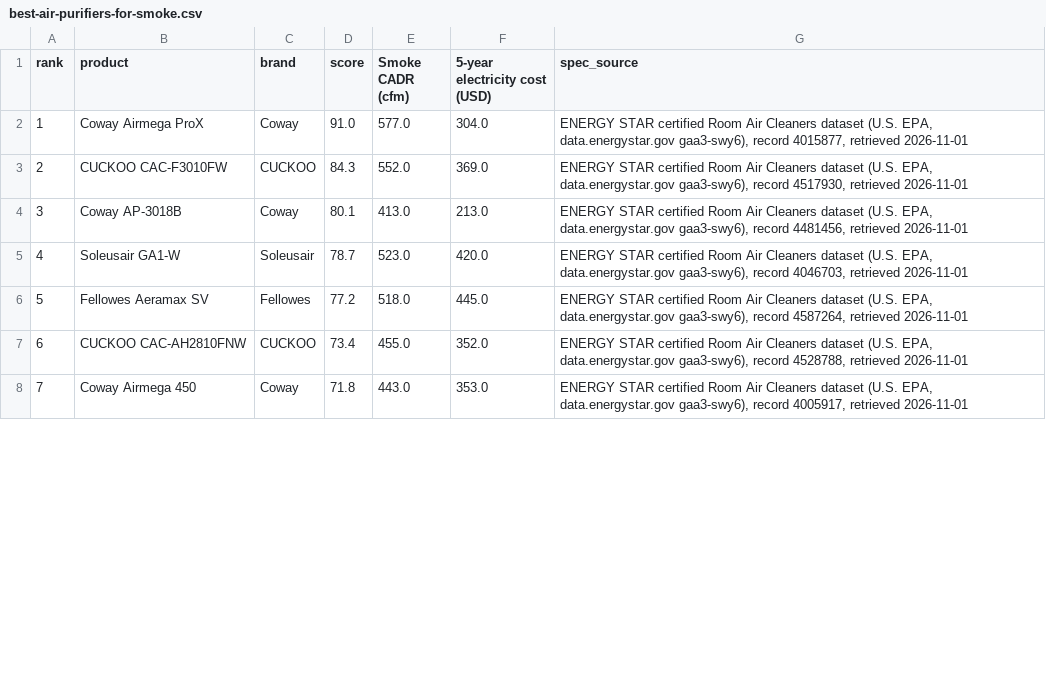
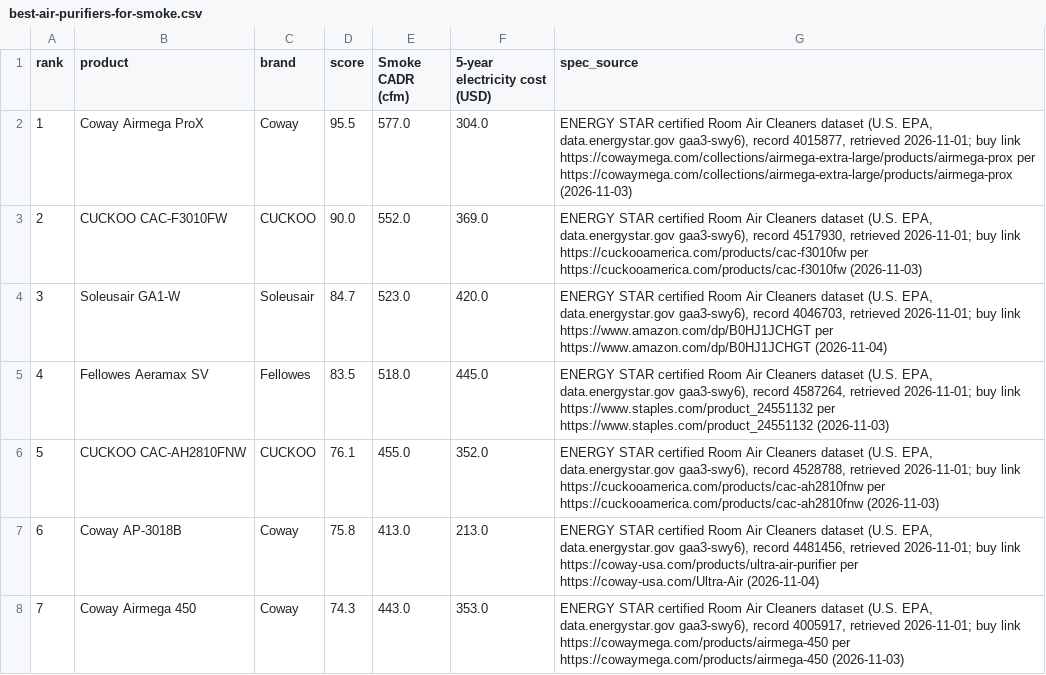
Before and after one commit to Milazzo11/bytherank-site, a CSV file: data/best-air-purifiers-for-smoke.csv, drawn as a sheet; only a part is shown; the diff covers the shown part only.

```diff
--- a/data/best-air-purifiers-for-smoke.csv
+++ b/data/best-air-purifiers-for-smoke.csv
@@ -1,8 +1,8 @@
 rank,product,brand,score,Smoke CADR (cfm),5-year electricity cost (USD),spec_source
-1,Coway Airmega ProX,Coway,91.0,577.0,304.0,"ENERGY STAR certified Room Air Cleaners dataset (U.S. EPA, data.energystar.gov gaa3-swy6), record 4015877, retrieved 2026-11-01"
-2,CUCKOO CAC-F3010FW,CUCKOO,84.3,552.0,369.0,"ENERGY STAR certified Room Air Cleaners dataset (U.S. EPA, data.energystar.gov gaa3-swy6), record 4517930, retrieved 2026-11-01"
-3,Coway AP-3018B,Coway,80.1,413.0,213.0,"ENERGY STAR certified Room Air Cleaners dataset (U.S. EPA, data.energystar.gov gaa3-swy6), record 4481456, retrieved 2026-11-01"
-4,Soleusair GA1-W,Soleusair,78.7,523.0,420.0,"ENERGY STAR certified Room Air Cleaners dataset (U.S. EPA, data.energystar.gov gaa3-swy6), record 4046703, retrieved 2026-11-01"
-5,Fellowes Aeramax SV,Fellowes,77.2,518.0,445.0,"ENERGY STAR certified Room Air Cleaners dataset (U.S. EPA, data.energystar.gov gaa3-swy6), record 4587264, retrieved 2026-11-01"
-6,CUCKOO CAC-AH2810FNW,CUCKOO,73.4,455.0,352.0,"ENERGY STAR certified Room Air Cleaners dataset (U.S. EPA, data.energystar.gov gaa3-swy6), record 4528788, retrieved 2026-11-01"
-7,Coway Airmega 450,Coway,71.8,443.0,353.0,"ENERGY STAR certified Room Air Cleaners dataset (U.S. EPA, data.energystar.gov gaa3-swy6), record 4005917, retrieved 2026-11-01"
+1,Coway Airmega ProX,Coway,95.5,577.0,304.0,"ENERGY STAR certified Room Air Cleaners dataset (U.S. EPA, data.energystar.gov gaa3-swy6), record 4015877, retrieved 2026-11-01; buy link https://cowaymega.com/collections/airmega-extra-large/products/airmega-prox per https://cowaymega.com/collections/airmega-extra-large/products/airmega-prox (2026-11-03)"
+2,CUCKOO CAC-F3010FW,CUCKOO,90.0,552.0,369.0,"ENERGY STAR certified Room Air Cleaners dataset (U.S. EPA, data.energystar.gov gaa3-swy6), record 4517930, retrieved 2026-11-01; buy link https://cuckooamerica.com/products/cac-f3010fw per https://cuckooamerica.com/products/cac-f3010fw (2026-11-03)"
+3,Soleusair GA1-W,Soleusair,84.7,523.0,420.0,"ENERGY STAR certified Room Air Cleaners dataset (U.S. EPA, data.energystar.gov gaa3-swy6), record 4046703, retrieved 2026-11-01; buy link https://www.amazon.com/dp/B0HJ1JCHGT per https://www.amazon.com/dp/B0HJ1JCHGT (2026-11-04)"
+4,Fellowes Aeramax SV,Fellowes,83.5,518.0,445.0,"ENERGY STAR certified Room Air Cleaners dataset (U.S. EPA, data.energystar.gov gaa3-swy6), record 4587264, retrieved 2026-11-01; buy link https://www.staples.com/product_24551132 per https://www.staples.com/product_24551132 (2026-11-03)"
+5,CUCKOO CAC-AH2810FNW,CUCKOO,76.1,455.0,352.0,"ENERGY STAR certified Room Air Cleaners dataset (U.S. EPA, data.energystar.gov gaa3-swy6), record 4528788, retrieved 2026-11-01; buy link https://cuckooamerica.com/products/cac-ah2810fnw per https://cuckooamerica.com/products/cac-ah2810fnw (2026-11-03)"
+6,Coway AP-3018B,Coway,75.8,413.0,213.0,"ENERGY STAR certified Room Air Cleaners dataset (U.S. EPA, data.energystar.gov gaa3-swy6), record 4481456, retrieved 2026-11-01; buy link https://coway-usa.com/products/ultra-air-purifier per https://coway-usa.com/Ultra-Air (2026-11-04)"
+7,Coway Airmega 450,Coway,74.3,443.0,353.0,"ENERGY STAR certified Room Air Cleaners dataset (U.S. EPA, data.energystar.gov gaa3-swy6), record 4005917, retrieved 2026-11-01; buy link https://cowaymega.com/products/airmega-450 per https://cowaymega.com/products/airmega-450 (2026-11-03)"
```
Also changed, not shown: 18 edited cells elsewhere in this file, data/best-air-purifiers-for-allergies.csv, data/best-air-purifiers-for-small-rooms.csv, 42 other files.
